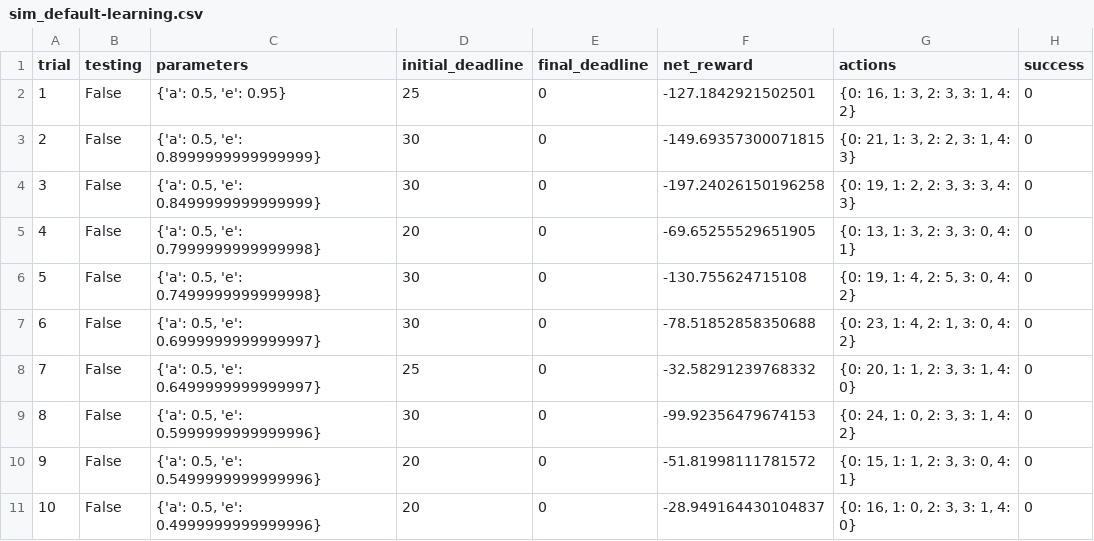
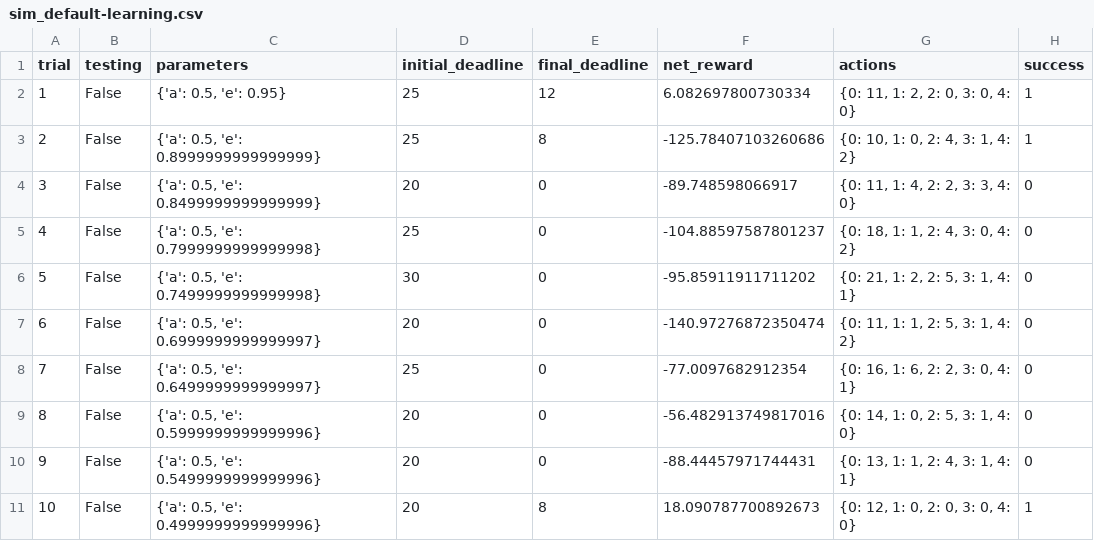
Before and after one commit to HugoPerrier/smartcab, a CSV file: logs/sim_default-learning.csv, drawn as a sheet; only a part is shown; the diff covers the shown part only.

```diff
--- a/logs/sim_default-learning.csv
+++ b/logs/sim_default-learning.csv
@@ -1,11 +1,11 @@
 trial,testing,parameters,initial_deadline,final_deadline,net_reward,actions,success
-1,False,"{'a': 0.5, 'e': 0.95}",25,0,-127.1842921502501,"{0: 16, 1: 3, 2: 3, 3: 1, 4: 2}",0
-2,False,"{'a': 0.5, 'e': 0.8999999999999999}",30,0,-149.69357300071815,"{0: 21, 1: 3, 2: 2, 3: 1, 4: 3}",0
-3,False,"{'a': 0.5, 'e': 0.8499999999999999}",30,0,-197.24026150196258,"{0: 19, 1: 2, 2: 3, 3: 3, 4: 3}",0
-4,False,"{'a': 0.5, 'e': 0.7999999999999998}",20,0,-69.65255529651905,"{0: 13, 1: 3, 2: 3, 3: 0, 4: 1}",0
-5,False,"{'a': 0.5, 'e': 0.7499999999999998}",30,0,-130.755624715108,"{0: 19, 1: 4, 2: 5, 3: 0, 4: 2}",0
-6,False,"{'a': 0.5, 'e': 0.6999999999999997}",30,0,-78.51852858350688,"{0: 23, 1: 4, 2: 1, 3: 0, 4: 2}",0
-7,False,"{'a': 0.5, 'e': 0.6499999999999997}",25,0,-32.58291239768332,"{0: 20, 1: 1, 2: 3, 3: 1, 4: 0}",0
-8,False,"{'a': 0.5, 'e': 0.5999999999999996}",30,0,-99.92356479674153,"{0: 24, 1: 0, 2: 3, 3: 1, 4: 2}",0
-9,False,"{'a': 0.5, 'e': 0.5499999999999996}",20,0,-51.81998111781572,"{0: 15, 1: 1, 2: 3, 3: 0, 4: 1}",0
-10,False,"{'a': 0.5, 'e': 0.4999999999999996}",20,0,-28.949164430104837,"{0: 16, 1: 0, 2: 3, 3: 1, 4: 0}",0
+1,False,"{'a': 0.5, 'e': 0.95}",25,12,6.082697800730334,"{0: 11, 1: 2, 2: 0, 3: 0, 4: 0}",1
+2,False,"{'a': 0.5, 'e': 0.8999999999999999}",25,8,-125.78407103260686,"{0: 10, 1: 0, 2: 4, 3: 1, 4: 2}",1
+3,False,"{'a': 0.5, 'e': 0.8499999999999999}",20,0,-89.748598066917,"{0: 11, 1: 4, 2: 2, 3: 3, 4: 0}",0
+4,False,"{'a': 0.5, 'e': 0.7999999999999998}",25,0,-104.88597587801237,"{0: 18, 1: 1, 2: 4, 3: 0, 4: 2}",0
+5,False,"{'a': 0.5, 'e': 0.7499999999999998}",30,0,-95.85911911711202,"{0: 21, 1: 2, 2: 5, 3: 1, 4: 1}",0
+6,False,"{'a': 0.5, 'e': 0.6999999999999997}",20,0,-140.97276872350474,"{0: 11, 1: 1, 2: 5, 3: 1, 4: 2}",0
+7,False,"{'a': 0.5, 'e': 0.6499999999999997}",25,0,-77.0097682912354,"{0: 16, 1: 6, 2: 2, 3: 0, 4: 1}",0
+8,False,"{'a': 0.5, 'e': 0.5999999999999996}",20,0,-56.482913749817016,"{0: 14, 1: 0, 2: 5, 3: 1, 4: 0}",0
+9,False,"{'a': 0.5, 'e': 0.5499999999999996}",20,0,-88.44457971744431,"{0: 13, 1: 1, 2: 4, 3: 1, 4: 1}",0
+10,False,"{'a': 0.5, 'e': 0.4999999999999996}",20,8,18.090787700892673,"{0: 12, 1: 0, 2: 0, 3: 0, 4: 0}",1
```
Also changed, not shown: 76 edited cells elsewhere in this file, 5 other files.
